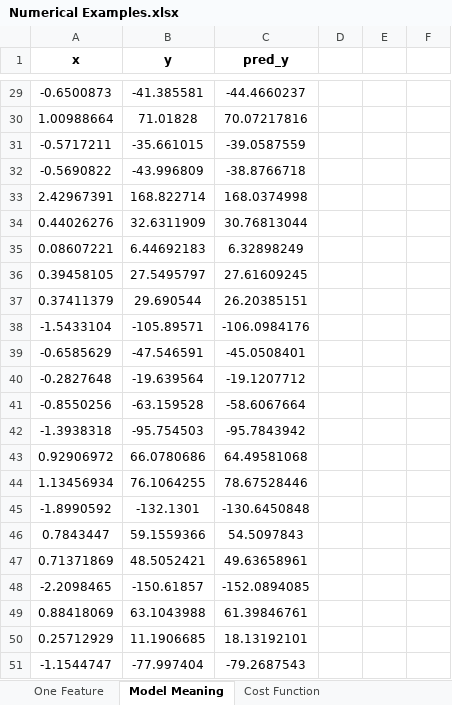
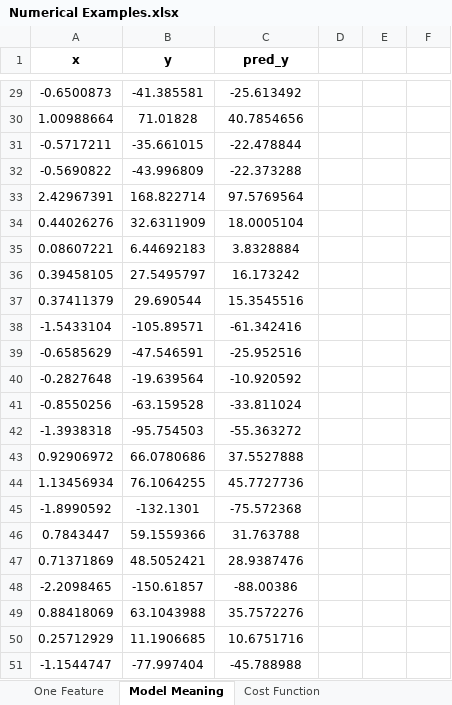
Before and after one commit to Gunnvant/idma_pt, an Excel workbook: ML_Unit2/Numerical Examples.xlsx, sheet Model Meaning, drawn as a sheet; only a part is shown, gaps mark what is left out; values as stored, in another font and other column widths than the file's, no borders; charts and pictures not drawn; the diff covers the shown part only; the diff names each change by its address in the sheet, - before the commit and + after, or states it on an @@ line.

```diff
--- a/ML_Unit2/Numerical Examples.xlsx (sheet Model Meaning)
+++ b/ML_Unit2/Numerical Examples.xlsx (sheet Model Meaning)
-C29 (pred_y): -44.4660237
+C29 (pred_y): -25.613492
-C30 (pred_y): 70.07217816
+C30 (pred_y): 40.7854656
-C31 (pred_y): -39.0587559
+C31 (pred_y): -22.478844
-C32 (pred_y): -38.8766718
+C32 (pred_y): -22.373288
-C33 (pred_y): 168.0374998
+C33 (pred_y): 97.5769564
-C34 (pred_y): 30.76813044
+C34 (pred_y): 18.0005104
-C35 (pred_y): 6.32898249
+C35 (pred_y): 3.8328884
-C36 (pred_y): 27.61609245
+C36 (pred_y): 16.173242
-C37 (pred_y): 26.20385151
+C37 (pred_y): 15.3545516
-C38 (pred_y): -106.0984176
+C38 (pred_y): -61.342416
-C39 (pred_y): -45.0508401
+C39 (pred_y): -25.952516
-C40 (pred_y): -19.1207712
+C40 (pred_y): -10.920592
-C41 (pred_y): -58.6067664
+C41 (pred_y): -33.811024
-C42 (pred_y): -95.7843942
+C42 (pred_y): -55.363272
-C43 (pred_y): 64.49581068
+C43 (pred_y): 37.5527888
-C44 (pred_y): 78.67528446
+C44 (pred_y): 45.7727736
-C45 (pred_y): -130.6450848
+C45 (pred_y): -75.572368
-C46 (pred_y): 54.5097843
+C46 (pred_y): 31.763788
-C47 (pred_y): 49.63658961
+C47 (pred_y): 28.9387476
-C48 (pred_y): -152.0894085
+C48 (pred_y): -88.00386
-C49 (pred_y): 61.39846761
+C49 (pred_y): 35.7572276
-C50 (pred_y): 18.13192101
+C50 (pred_y): 10.6751716
-C51 (pred_y): -79.2687543
+C51 (pred_y): -45.788988
```
Also changed, not shown: 31 edited cells elsewhere in this sheet, sheet Vector Notation, sheet Gradient Descent Recall, sheet Cost Function, other sheet tabs, charts or pictures, 9 other files.
